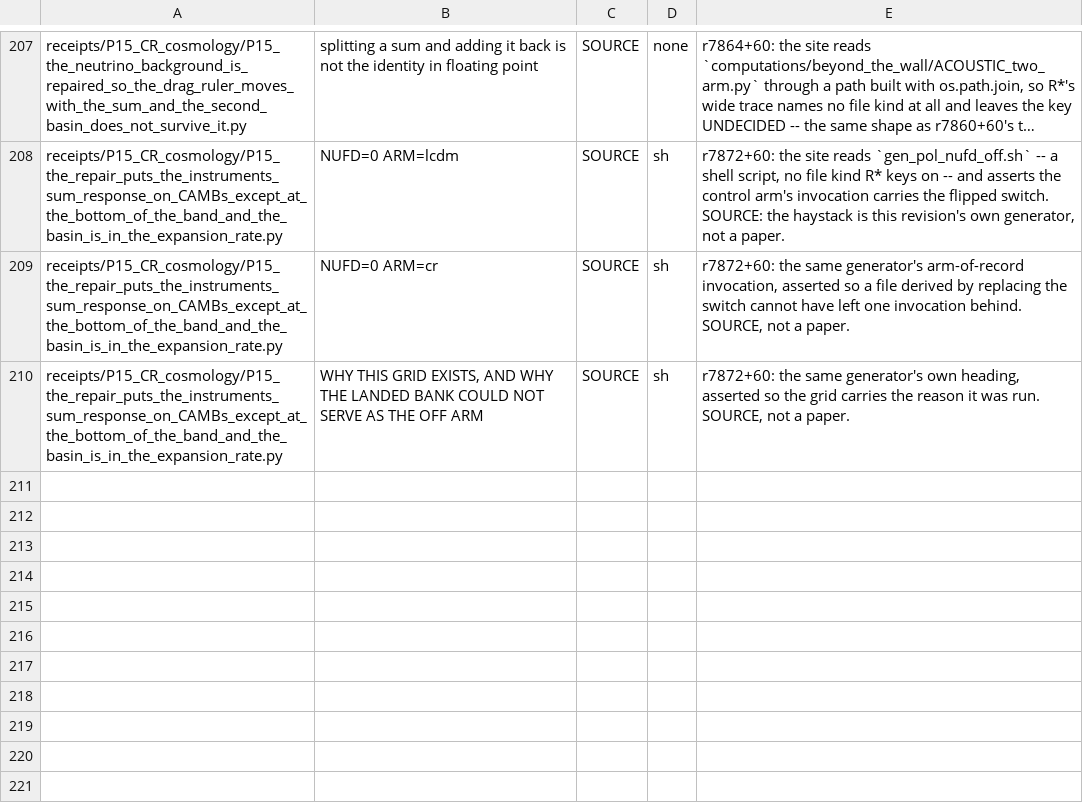
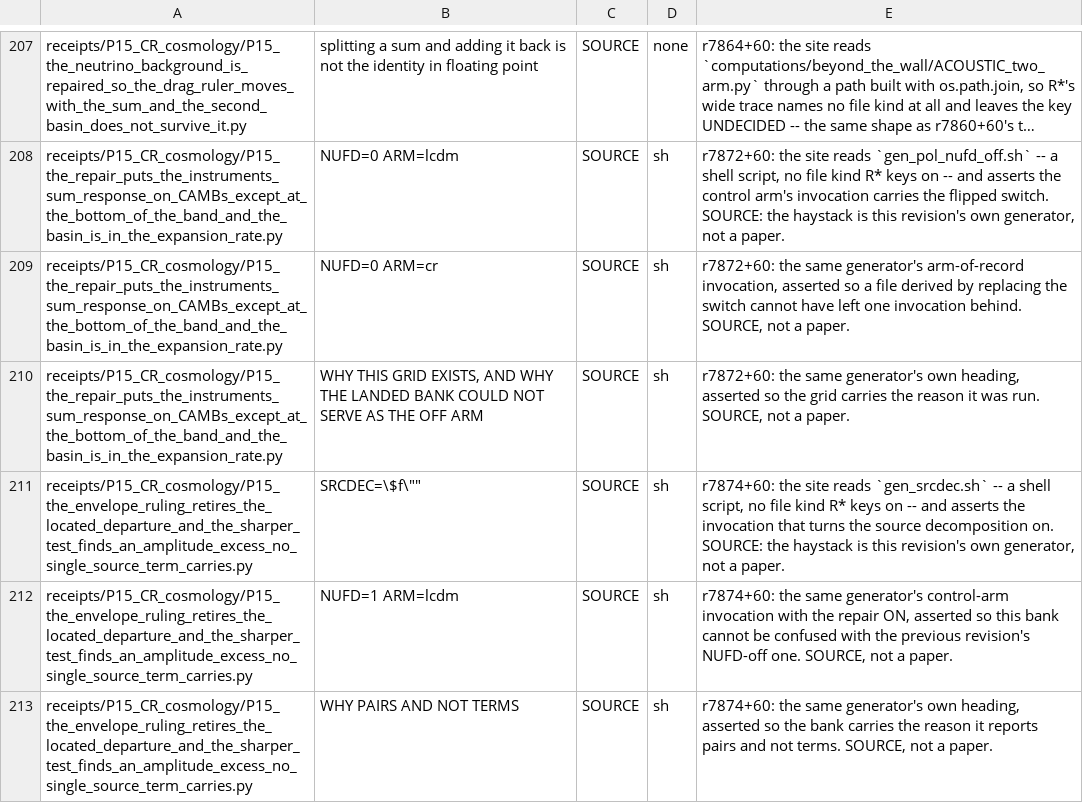
Before and after one commit to daryljanzen/shadow-of-existence, a TSV file: corpus/target_annotations.tsv, drawn as a sheet; only a part is shown, gaps mark what is left out; long unchanged cells end in …; the diff names each change by its address in the sheet, - before the commit and + after, or states it on an @@ line.

```diff
--- a/corpus/target_annotations.tsv
+++ b/corpus/target_annotations.tsv
+row 211: receipts/P15_CR_cosmology/P15_the_envelope_ruling_retires_the_located_departure_and_the_sharper_test_finds_an_amplitude_excess_no_single_source_term_carries.py | SRCDEC=\$f\"" | SOURCE | sh | r7874+60: the site reads `gen_srcdec.sh` -- a shell script, no file kind R* keys on -- and asserts the invocation that turns the source decomposition on. SOURCE: the haystack is this revision's own generator, not a paper.
+row 212: receipts/P15_CR_cosmology/P15_the_envelope_ruling_retires_the_located_departure_and_the_sharper_test_finds_an_amplitude_excess_no_single_source_term_carries.py | NUFD=1 ARM=lcdm | SOURCE | sh | r7874+60: the same generator's control-arm invocation with the repair ON, asserted so this bank cannot be confused with the previous revision's NUFD-off one. SOURCE, not a paper.
+row 213: receipts/P15_CR_cosmology/P15_the_envelope_ruling_retires_the_located_departure_and_the_sharper_test_finds_an_amplitude_excess_no_single_source_term_carries.py | WHY PAIRS AND NOT TERMS | SOURCE | sh | r7874+60: the same generator's own heading, asserted so the bank carries the reason it reports pairs and not terms. SOURCE, not a paper.
```
Also changed, not shown: 2 other files.
